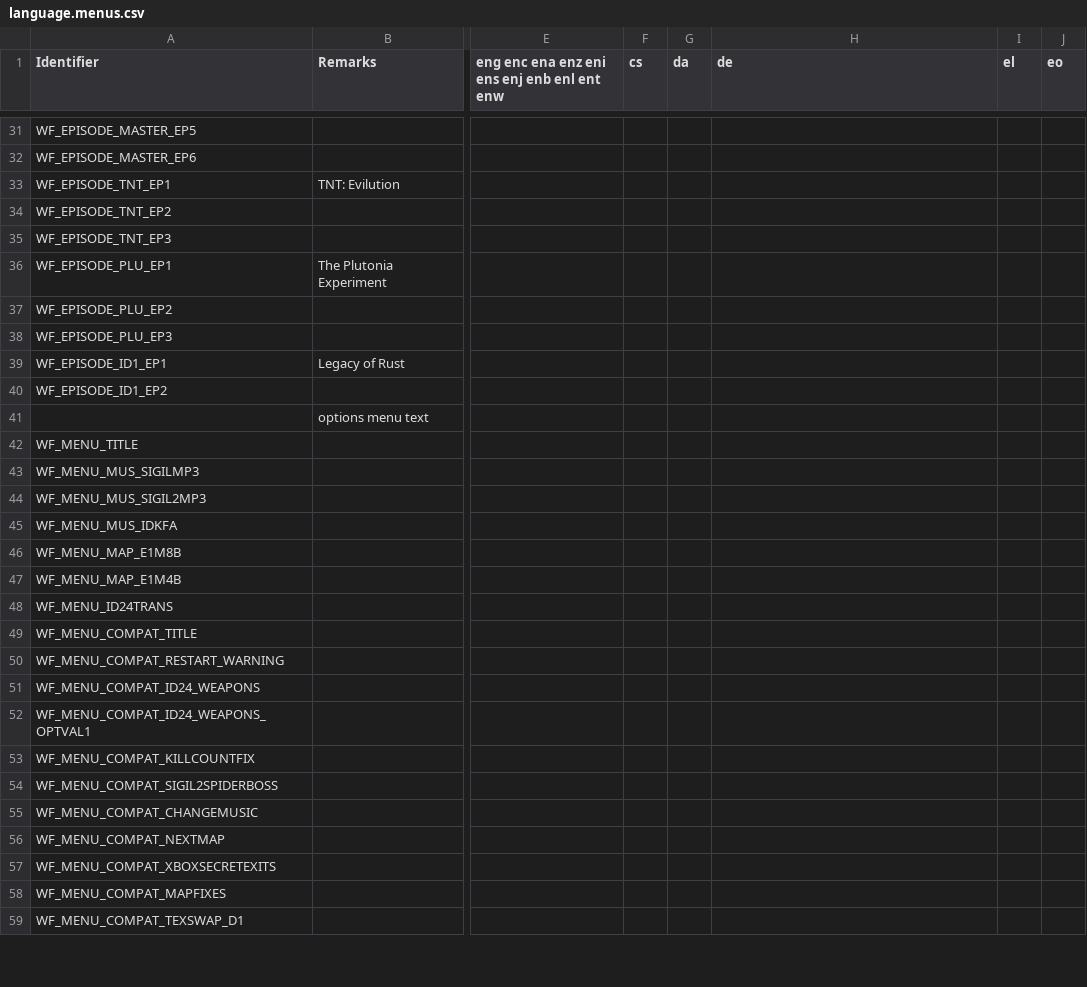
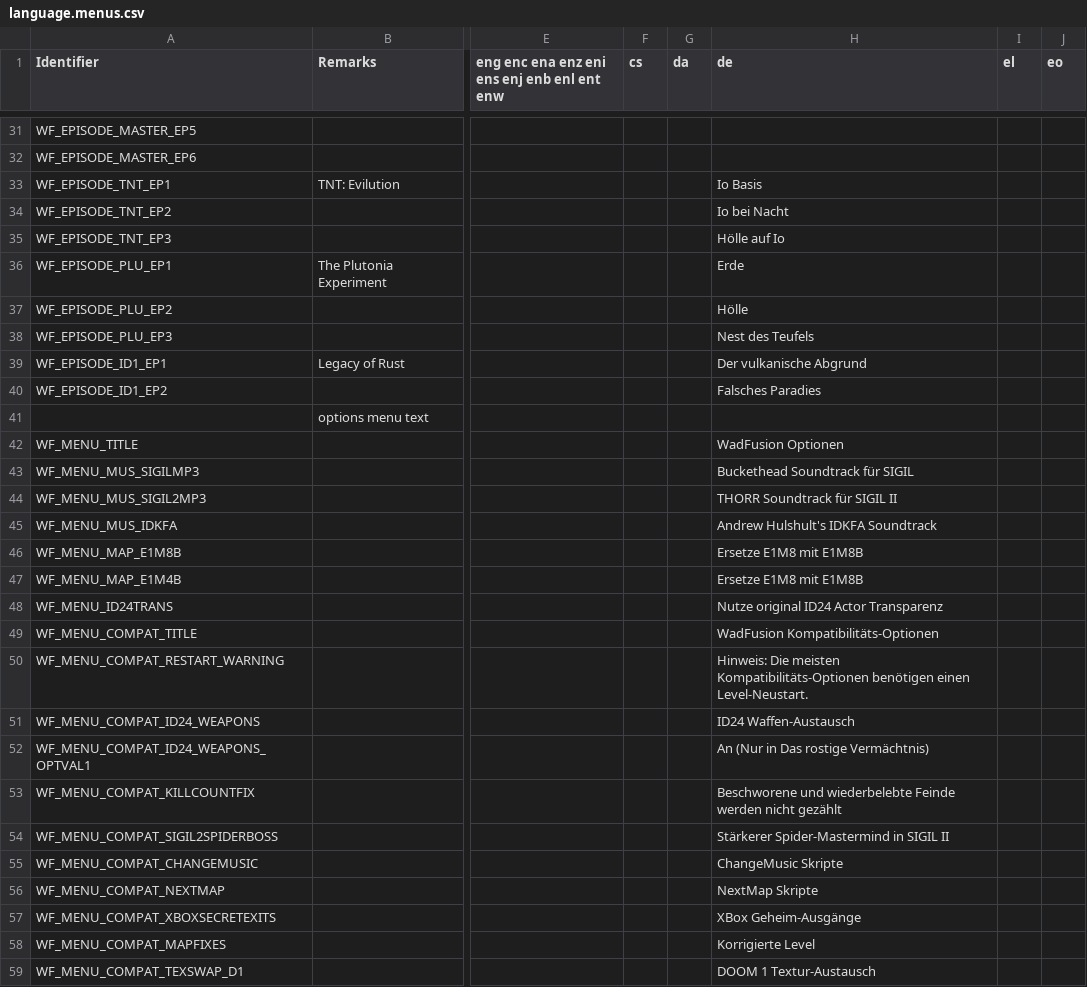
Before and after one commit to Owlet7/wadfusion, a CSV file: res/language.menus.csv, drawn as a sheet; only a part is shown, gaps mark what is left out; the diff covers the shown part only; the diff names each change by its address in the sheet, - before the commit and + after, or states it on an @@ line.

```diff
--- a/res/language.menus.csv
+++ b/res/language.menus.csv
-H33 (de): (empty)
+H33 (de): Io Basis
-H34 (de): (empty)
+H34 (de): Io bei Nacht
-H35 (de): (empty)
+H35 (de): Hölle auf Io
-H36 (de): (empty)
+H36 (de): Erde
-H37 (de): (empty)
+H37 (de): Hölle
-H38 (de): (empty)
+H38 (de): Nest des Teufels
-H39 (de): (empty)
+H39 (de): Der vulkanische Abgrund
-H40 (de): (empty)
+H40 (de): Falsches Paradies
-H42 (de): (empty)
+H42 (de): WadFusion Optionen
-H43 (de): (empty)
+H43 (de): Buckethead Soundtrack für SIGIL
-H44 (de): (empty)
+H44 (de): THORR Soundtrack für SIGIL II
-H45 (de): (empty)
+H45 (de): Andrew Hulshult's IDKFA Soundtrack
-H46:H47 (de): (empty)
+H46:H47 (de): Ersetze E1M8 mit E1M8B
-H48 (de): (empty)
+H48 (de): Nutze original ID24 Actor Transparenz
-H49 (de): (empty)
+H49 (de): WadFusion Kompatibilitäts-Optionen
-H50 (de): (empty)
+H50 (de): Hinweis: Die meisten Kompatibilitäts-Optionen benötigen einen Level-Neustart.
-H51 (de): (empty)
+H51 (de): ID24 Waffen-Austausch
-H52 (de): (empty)
+H52 (de): An (Nur in Das rostige Vermächtnis)
-H53 (de): (empty)
+H53 (de): Beschworene und wiederbelebte Feinde werden nicht gezählt
-H54 (de): (empty)
+H54 (de): Stärkerer Spider-Mastermind in SIGIL II
-H55 (de): (empty)
+H55 (de): ChangeMusic Skripte
-H56 (de): (empty)
+H56 (de): NextMap Skripte
-H57 (de): (empty)
+H57 (de): XBox Geheim-Ausgänge
-H58 (de): (empty)
+H58 (de): Korrigierte Level
-H59 (de): (empty)
+H59 (de): DOOM 1 Textur-Austausch
```
Also changed, not shown: 52 edited cells elsewhere in this file.
